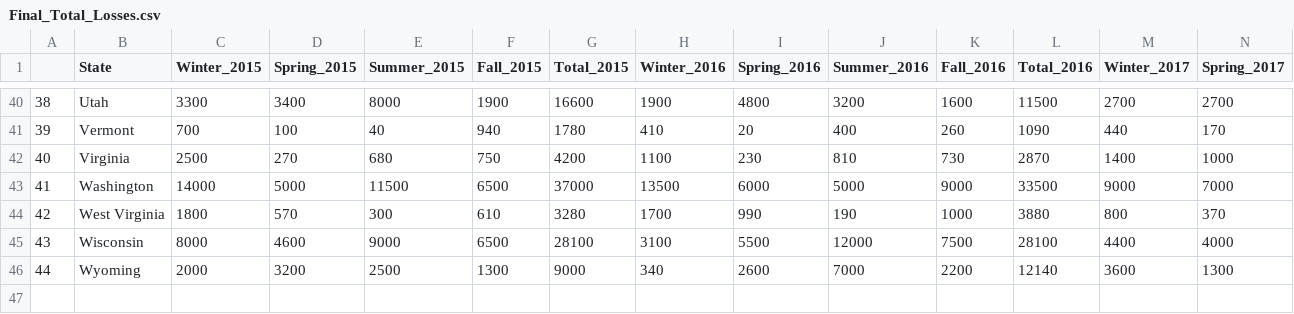
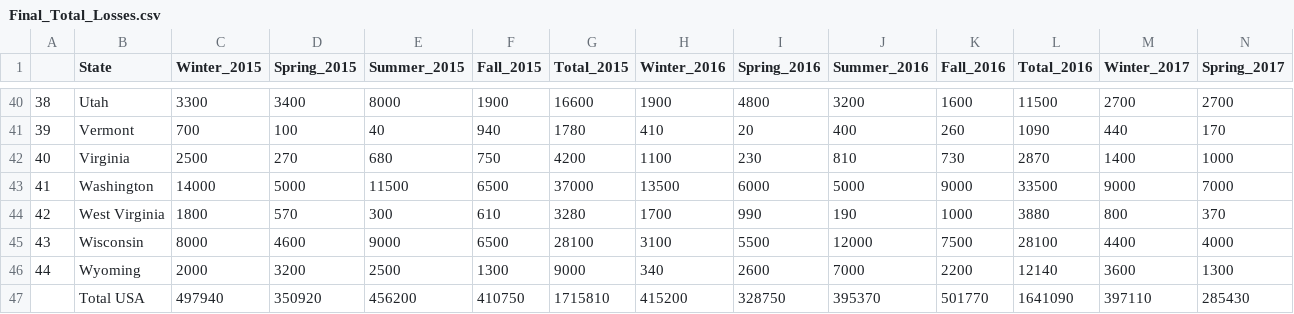
Before and after one commit to CamillaBahr/Final-Project, a CSV file: Final Project.Sarah/Final_Total_Losses.csv, drawn as a sheet; only a part is shown, gaps mark what is left out; rows hold the shown columns only; the diff names each change by its address in the sheet, - before the commit and + after, or states it on an @@ line.

Commit message:
usa total added

```diff
--- a/Final Project.Sarah/Final_Total_Losses.csv
+++ b/Final Project.Sarah/Final_Total_Losses.csv
+row 47:  | Total USA | 497940 | 350920 | 456200 | 410750 | 1715810 | 415200 | 328750 | 395370 | 501770 | 1641090 | 397110 | 285430
```
